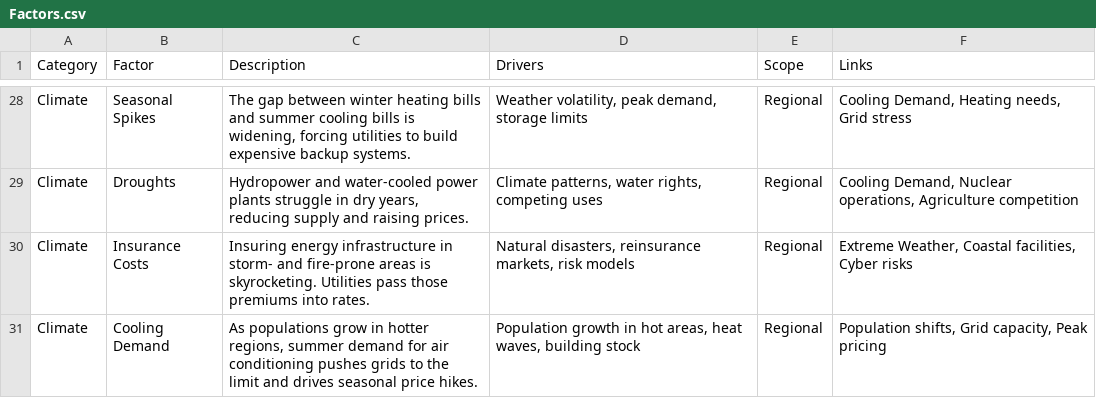
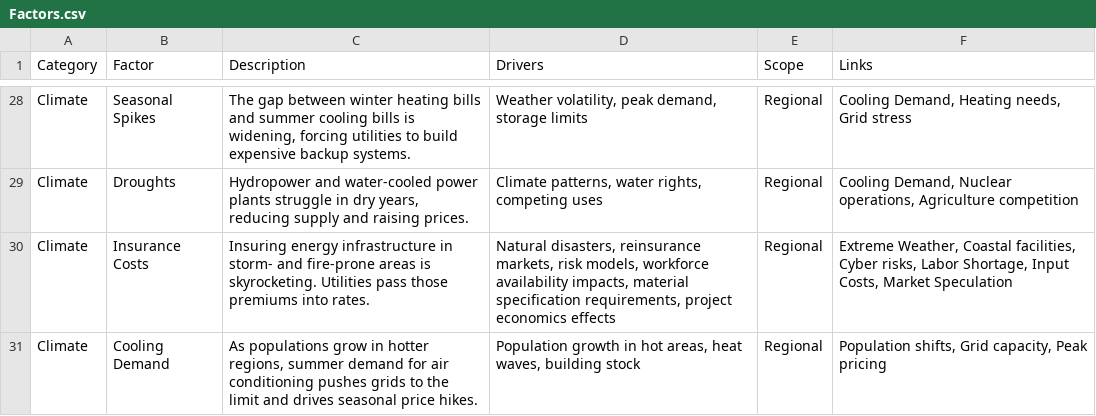
Before and after one commit to robertsaget/VirginiaEnergy, a CSV file: Factors.csv, drawn as a sheet; only a part is shown, gaps mark what is left out; the diff covers the shown part only.

```diff
--- a/Factors.csv
+++ b/Factors.csv
@@ -29,3 +29,3 @@ Climate,Seasonal Spikes,"The gap between winter heating bills and summer cooling
 Climate,Droughts,"Hydropower and water-cooled power plants struggle in dry years, reducing supply and raising prices.","Climate patterns, water rights, competing uses",Regional,"Cooling Demand, Nuclear operations, Agriculture competition"
-Climate,Insurance Costs,Insuring energy infrastructure in storm- and fire-prone areas is skyrocketing. Utilities pass those premiums into rates.,"Natural disasters, reinsurance markets, risk models",Regional,"Extreme Weather, Coastal facilities, Cyber risks"
+Climate,Insurance Costs,Insuring energy infrastructure in storm- and fire-prone areas is skyrocketing. Utilities pass those premiums into rates.,"Natural disasters, reinsurance markets, risk models, workforce availability impacts, material specification requirements, project economics effects",Regional,"Extreme Weather, Coastal facilities, Cyber risks, Labor Shortage, Input Costs, Market Speculation"
 Climate,Cooling Demand,"As populations grow in hotter regions, summer demand for air conditioning pushes grids to the limit and drives seasonal price hikes.","Population growth in hot areas, heat waves, building stock",Regional,"Population shifts, Grid capacity, Peak pricing"
```
Also changed, not shown: 32 edited cells elsewhere in this file.
